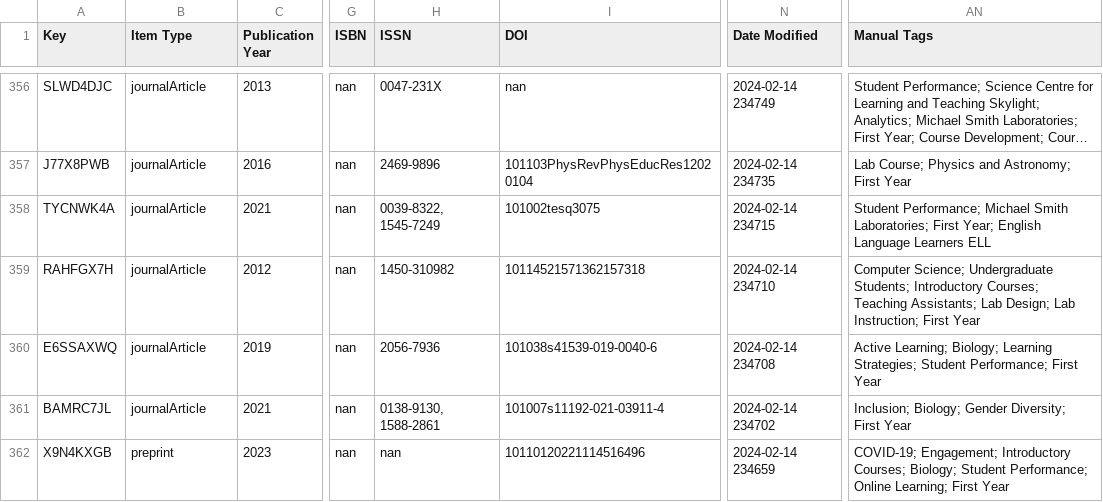
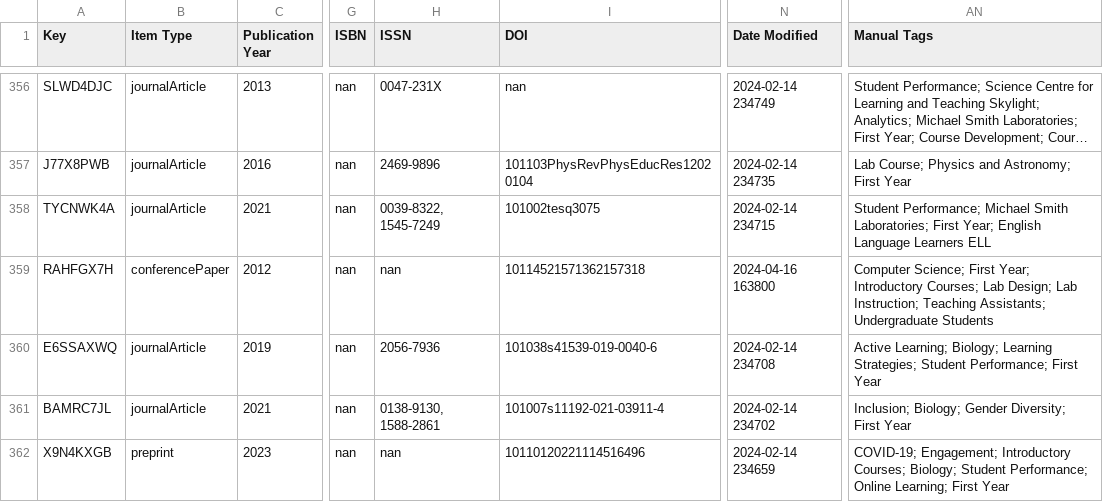
Before and after one commit to nathanchanUBC/SciPub, a CSV file: input/clean_data.csv, drawn as a sheet; only a part is shown, gaps mark what is left out; long unchanged cells end in …; the diff covers the shown part only; the diff names each change by its address in the sheet, - before the commit and + after, or states it on an @@ line.

```diff
--- a/input/clean_data.csv
+++ b/input/clean_data.csv
-B359 (Item Type): journalArticle
+B359 (Item Type): conferencePaper
-H359 (ISSN): 1450-310982
+H359 (ISSN): nan
-N359 (Date Modified): 2024-02-14 234710
+N359 (Date Modified): 2024-04-16 163800
-AN359 (Manual Tags): Computer Science; Undergraduate Students; Introductory Courses; Teaching Assistants; Lab Design; Lab Instruction; First Year
+AN359 (Manual Tags): Computer Science; First Year; Introductory Courses; Lab Design; Lab Instruction; Teaching Assistants; Undergraduate Students
```
Also changed, not shown: 168 edited cells elsewhere in this file, input/data.csv, output/conf.csv, 5 other files.
